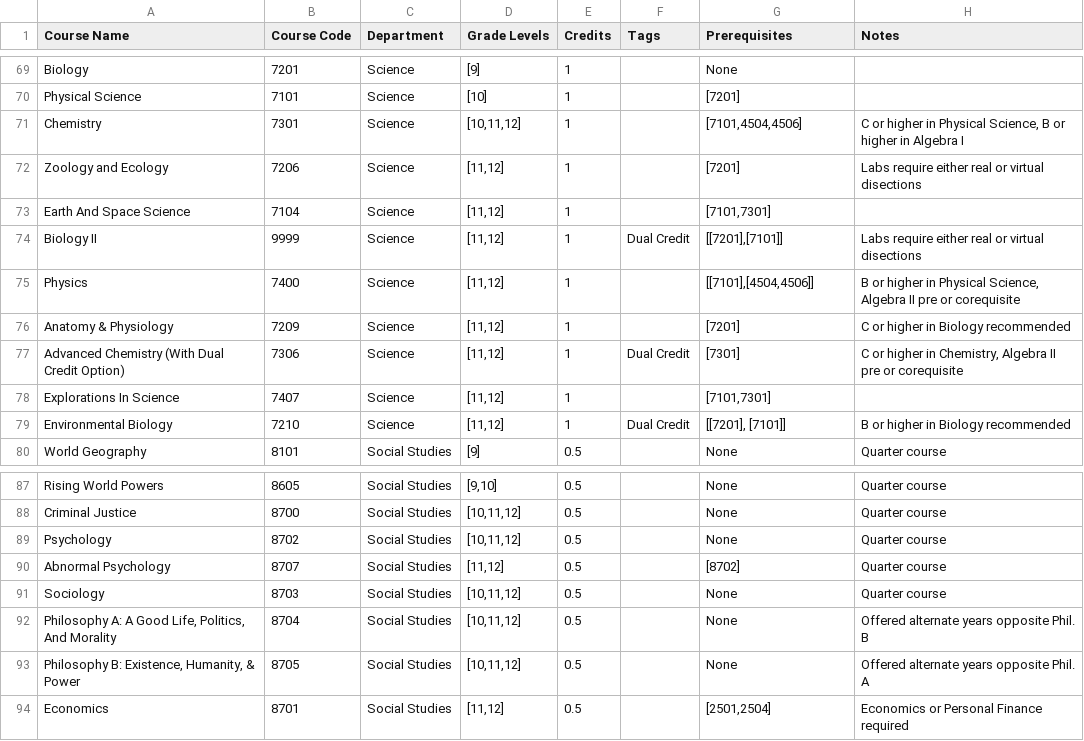
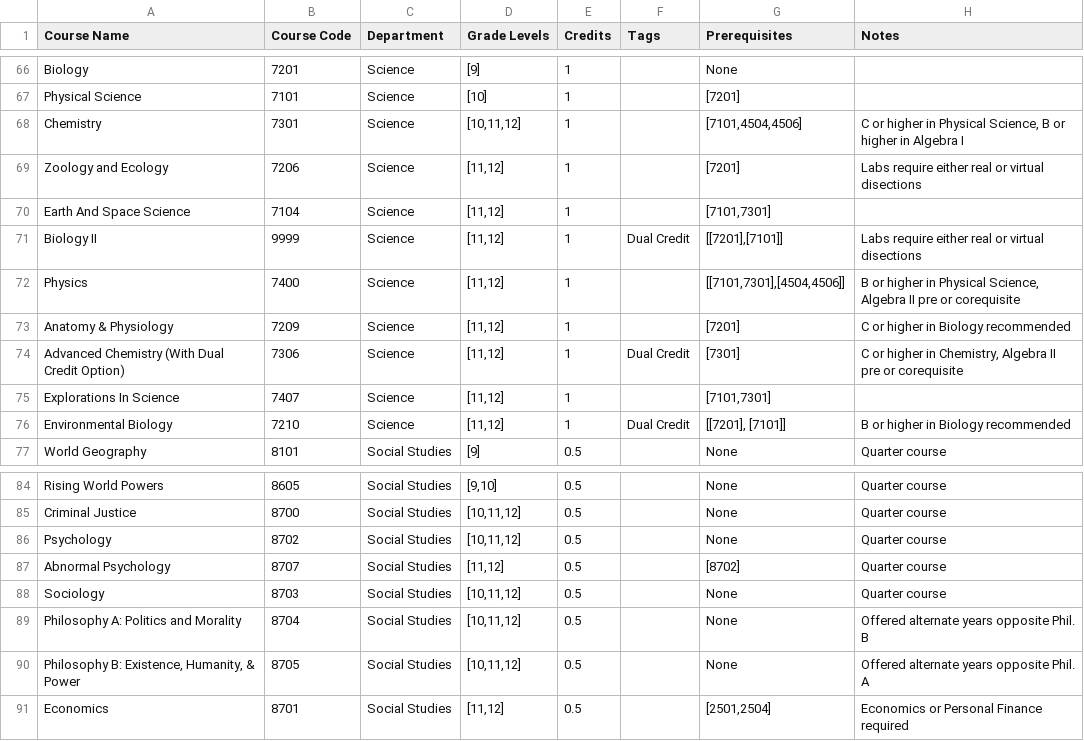
Before and after one commit to dlboxall/whs_planner, a CSV file: WHS_course_catalog.csv, drawn as a sheet; only a part is shown, gaps mark what is left out; the diff covers the shown part only.

Commit message:
Update WHS_course_catalog.csv

```diff
--- a/WHS_course_catalog.csv
+++ b/WHS_course_catalog.csv
@@ -74,3 +71,3 @@ Earth And Space Science,7104,Science,"[11,12]",1,,"[7101,7301]",
 Biology II,9999,Science,"[11,12]",1,Dual Credit,"[[7201],[7101]]",Labs require either real or virtual disections
-Physics,7400,Science,"[11,12]",1,,"[[7101],[4504,4506]]","B or higher in Physical Science, Algebra II pre or corequisite"
+Physics,7400,Science,"[11,12]",1,,"[[7101,7301],[4504,4506]]","B or higher in Physical Science, Algebra II pre or corequisite"
 Anatomy & Physiology,7209,Science,"[11,12]",1,,[7201],C or higher in Biology recommended
@@ -91,3 +88,3 @@ Abnormal Psychology,8707,Social Studies,"[11,12]",0.5,,[8702],Quarter course
 Sociology,8703,Social Studies,"[10,11,12]",0.5,,None,Quarter course
-"Philosophy A:  A Good Life, Politics, And Morality",8704,Social Studies,"[10,11,12]",0.5,,None,Offered alternate years opposite Phil. B
+"Philosophy A:  Politics and Morality",8704,Social Studies,"[10,11,12]",0.5,,None,Offered alternate years opposite Phil. B
 "Philosophy B:  Existence, Humanity, & Power",8705,Social Studies,"[10,11,12]",0.5,,None, Offered alternate years opposite Phil. A
```
Also changed, not shown: 3 removed rows and 16 edited cells elsewhere in this file.
